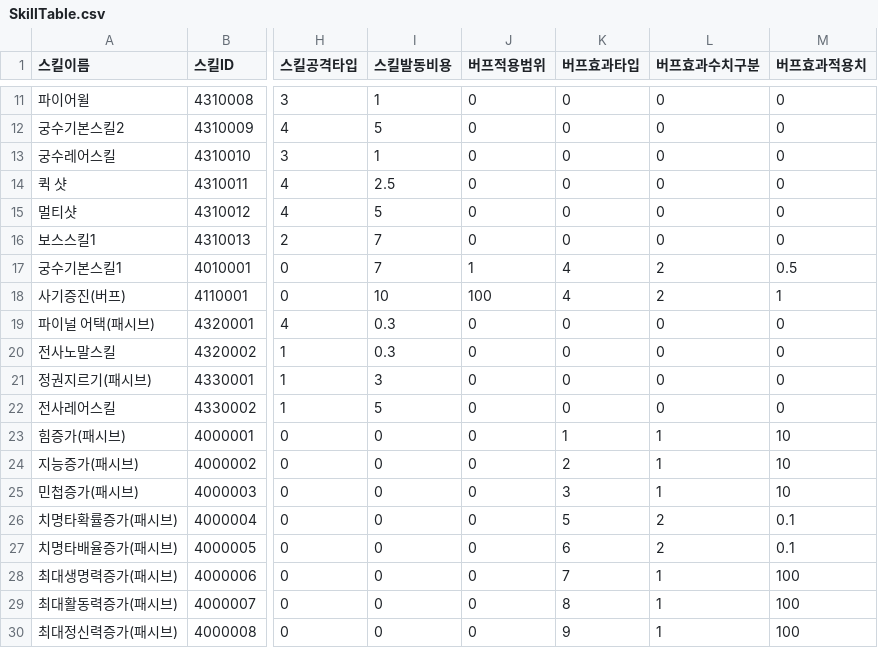
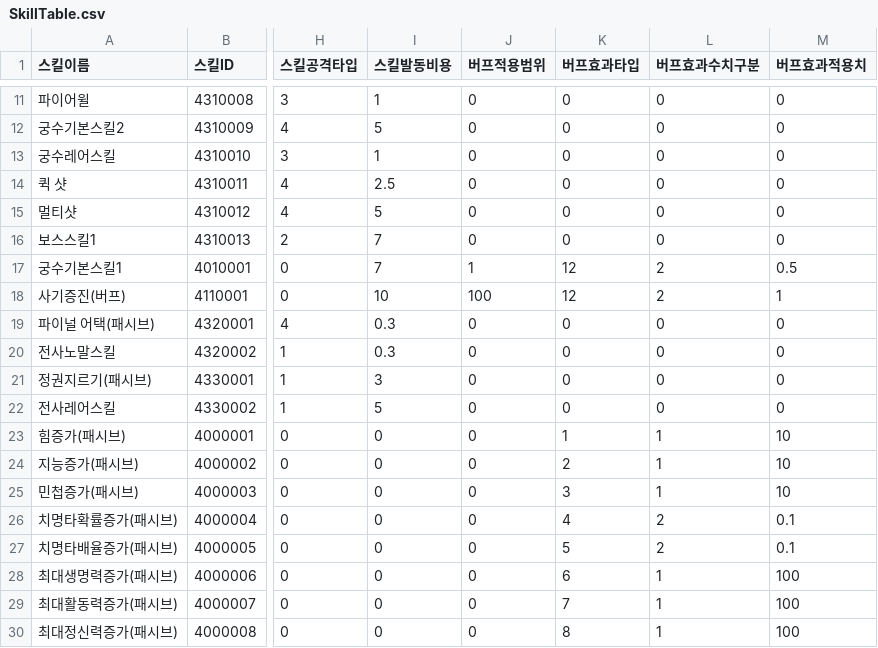
Before and after one commit to HAGU-G/Team-Lost-Vikings, a CSV file: Assets/DataTable/SkillTable.csv, drawn as a sheet; only a part is shown, gaps mark what is left out; the diff names each change by its address in the sheet, - before the commit and + after, or states it on an @@ line.

```diff
--- a/Assets/DataTable/SkillTable.csv
+++ b/Assets/DataTable/SkillTable.csv
-K17:K18 (버프효과타입): 4
+K17:K18 (버프효과타입): 12
-K26 (버프효과타입): 5
+K26 (버프효과타입): 4
-K27 (버프효과타입): 6
+K27 (버프효과타입): 5
-K28 (버프효과타입): 7
+K28 (버프효과타입): 6
-K29 (버프효과타입): 8
+K29 (버프효과타입): 7
-K30 (버프효과타입): 9
+K30 (버프효과타입): 8
```
Also changed, not shown: Assets/DataTable/UnitTable.csv, Assets/DataTable/UpgradeTable.csv.
